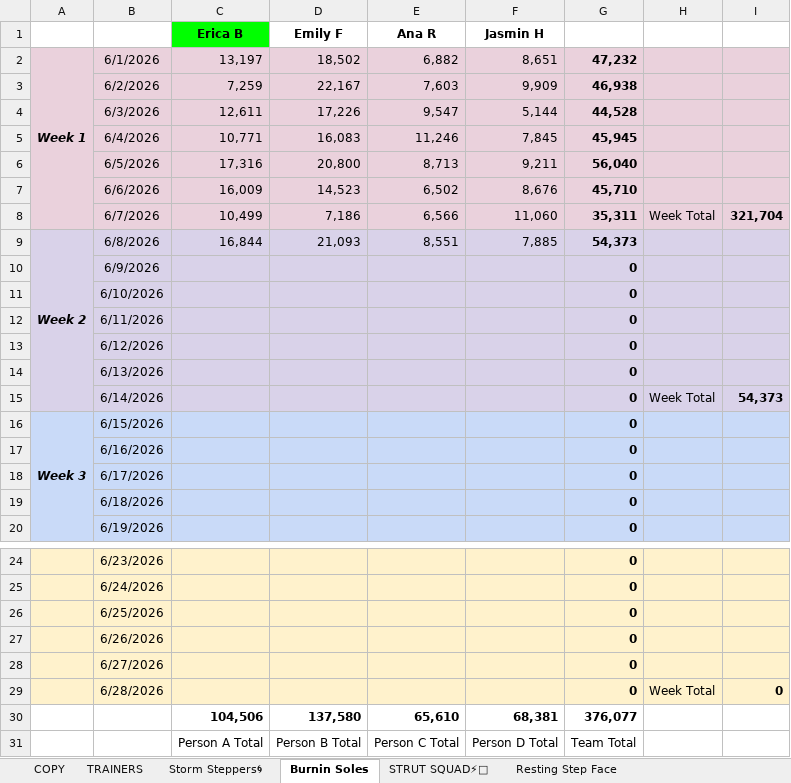
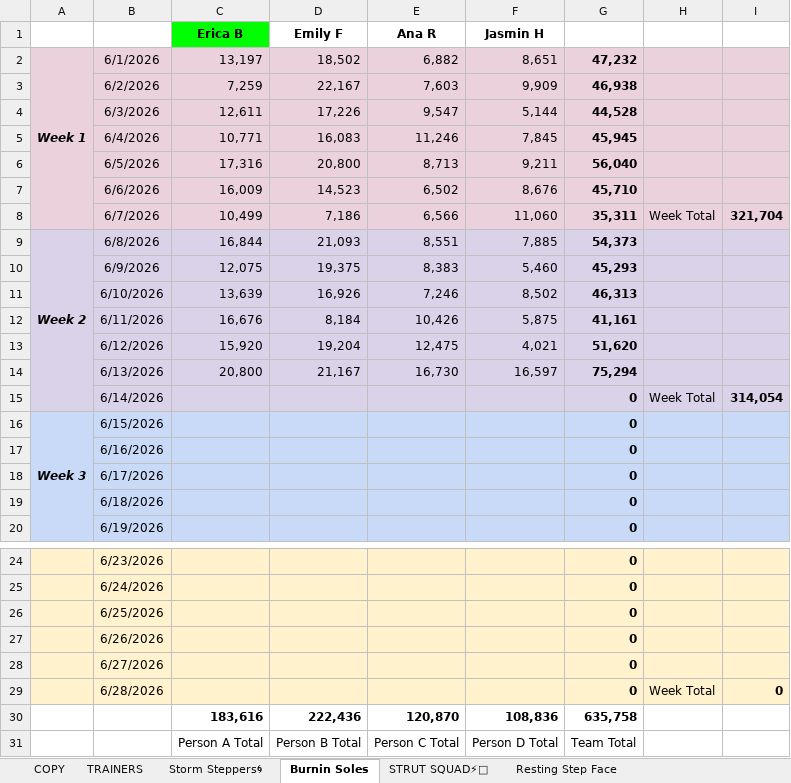
Before and after one commit to katiesevans/KtHR, an Excel workbook: burn.xlsx, sheet Burnin Soles, drawn as a sheet; only a part is shown, gaps mark what is left out; values as stored, in another font and other column widths than the file's, no borders; charts and pictures not drawn; removed rows and columns are numbered as before the commit, all else as after; the diff names each change by its address in the sheet, - before the commit and + after, or states it on an @@ line.

```diff
--- a/burn.xlsx (sheet Burnin Soles)
+++ b/burn.xlsx (sheet Burnin Soles)
-C10 (Erica B): (empty)
+C10 (Erica B): 12,075
-D10 (Emily F): (empty)
+D10 (Emily F): 19,375
-E10 (Ana R): (empty)
+E10 (Ana R): 8,383
-F10 (Jasmin H): (empty)
+F10 (Jasmin H): 5,460
-G10: 0
+G10: 45,293
-C11 (Erica B): (empty)
+C11 (Erica B): 13,639
-D11 (Emily F): (empty)
+D11 (Emily F): 16,926
-E11 (Ana R): (empty)
+E11 (Ana R): 7,246
-F11 (Jasmin H): (empty)
+F11 (Jasmin H): 8,502
-G11: 0
+G11: 46,313
-C12 (Erica B): (empty)
+C12 (Erica B): 16,676
-D12 (Emily F): (empty)
+D12 (Emily F): 8,184
-E12 (Ana R): (empty)
+E12 (Ana R): 10,426
-F12 (Jasmin H): (empty)
+F12 (Jasmin H): 5,875
-G12: 0
+G12: 41,161
-C13 (Erica B): (empty)
+C13 (Erica B): 15,920
-D13 (Emily F): (empty)
+D13 (Emily F): 19,204
-E13 (Ana R): (empty)
+E13 (Ana R): 12,475
-F13 (Jasmin H): (empty)
+F13 (Jasmin H): 4,021
-G13: 0
+G13: 51,620
-C14 (Erica B): (empty)
+C14 (Erica B): 20,800
-D14 (Emily F): (empty)
+D14 (Emily F): 21,167
-E14 (Ana R): (empty)
+E14 (Ana R): 16,730
-F14 (Jasmin H): (empty)
+F14 (Jasmin H): 16,597
-G14: 0
+G14: 75,294
-I15: 54,373
+I15: 314,054
-row 30:  |  | 104,506 | 137,580 | 65,610 | 68,381 | 376,077
+row 30:  |  | 183,616 | 222,436 | 120,870 | 108,836 | 635,758
```
Also changed, not shown: sheet Walk Around and Find Out, sheet Resting Step Face, sheet Sole Train, sheet Too Legit to Sit 🔥🔥, sheet Sole Sisters 🔥👟, sheet ABCD Step Sisters, 14 more sheets.
